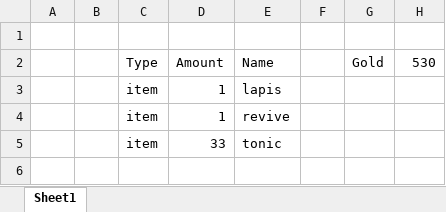
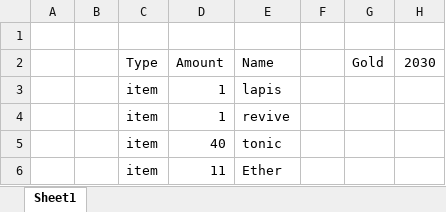
Before and after one commit to dadn2002/Chrono-Trigger-Based-RPG, an Excel workbook: Inventory.xlsx, sheet Sheet1, drawn as a sheet; values as stored, in another font and other column widths than the file's, no borders; the diff names each change by its address in the sheet, - before the commit and + after, or states it on an @@ line.

```diff
--- a/Inventory.xlsx (sheet Sheet1)
+++ b/Inventory.xlsx (sheet Sheet1)
-H2: 530
+H2: 2030
-D5 (Amount): 33
+D5 (Amount): 40
+row 6:  |  | item | 11 | Ether
```
Also changed, not shown: Characters.xlsx, Player_Status_Techs.xlsx, 3 other files.
